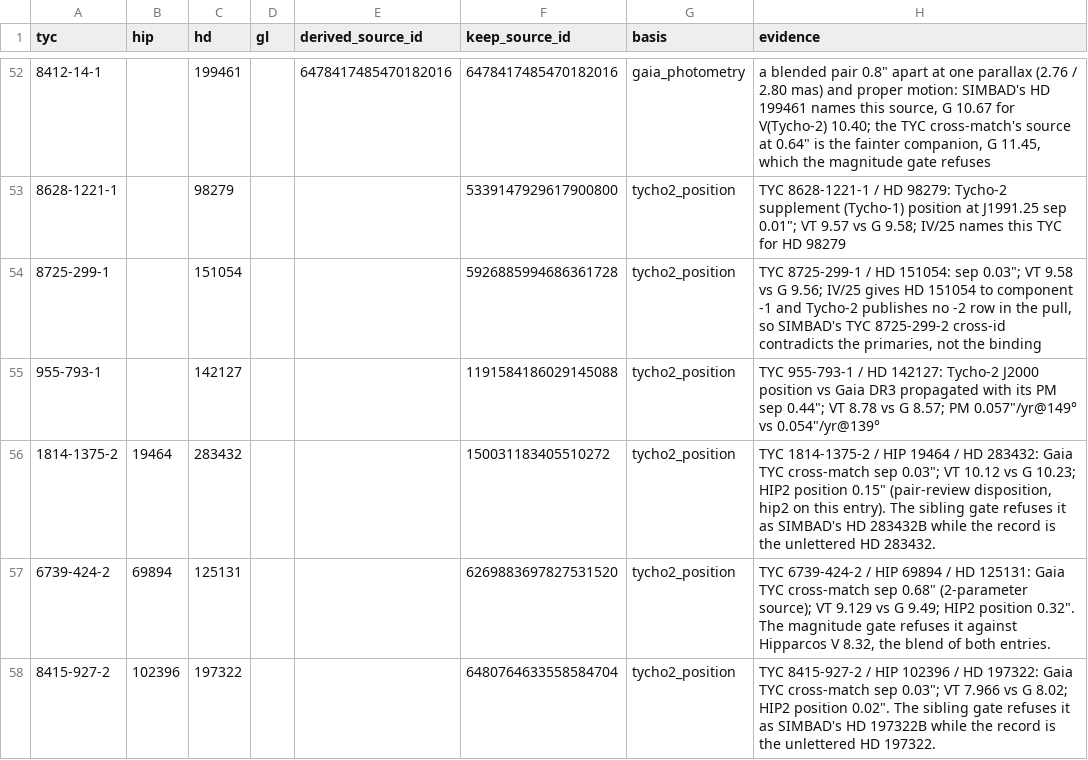
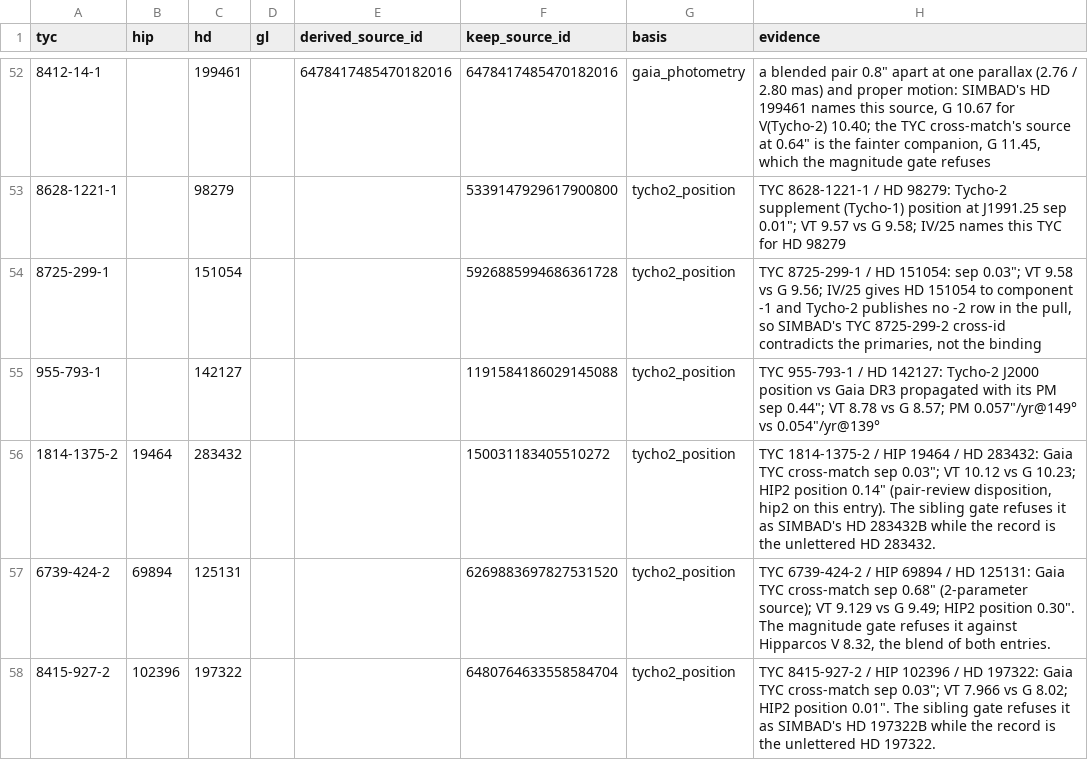
Before and after one commit to alexmensch/stellata, a TSV file: data/membership/binding-review-dispositions.tsv, drawn as a sheet; only a part is shown, gaps mark what is left out.

```diff
--- a/data/membership/binding-review-dispositions.tsv
+++ b/data/membership/binding-review-dispositions.tsv
@@ -55,4 +55,4 @@ tyc	hip	hd	gl	derived_source_id	keep_source_id	basis	evidence
 955-793-1		142127			1191584186029145088	tycho2_position	"TYC 955-793-1 / HD 142127: Tycho-2 J2000 position vs Gaia DR3 propagated with its PM sep 0.44""; VT 8.78 vs G 8.57; PM 0.057""/yr@149° vs 0.054""/yr@139°"
-1814-1375-2	19464	283432			150031183405510272	tycho2_position	"TYC 1814-1375-2 / HIP 19464 / HD 283432: Gaia TYC cross-match sep 0.03""; VT 10.12 vs G 10.23; HIP2 position 0.15"" (pair-review disposition, hip2 on this entry). The sibling gate refuses it as SIMBAD's HD 283432B while the record is the unlettered HD 283432."
-6739-424-2	69894	125131			6269883697827531520	tycho2_position	"TYC 6739-424-2 / HIP 69894 / HD 125131: Gaia TYC cross-match sep 0.68"" (2-parameter source); VT 9.129 vs G 9.49; HIP2 position 0.32"". The magnitude gate refuses it against Hipparcos V 8.32, the blend of both entries."
-8415-927-2	102396	197322			6480764633558584704	tycho2_position	"TYC 8415-927-2 / HIP 102396 / HD 197322: Gaia TYC cross-match sep 0.03""; VT 7.966 vs G 8.02; HIP2 position 0.02"". The sibling gate refuses it as SIMBAD's HD 197322B while the record is the unlettered HD 197322."
+1814-1375-2	19464	283432			150031183405510272	tycho2_position	"TYC 1814-1375-2 / HIP 19464 / HD 283432: Gaia TYC cross-match sep 0.03""; VT 10.12 vs G 10.23; HIP2 position 0.14"" (pair-review disposition, hip2 on this entry). The sibling gate refuses it as SIMBAD's HD 283432B while the record is the unlettered HD 283432."
+6739-424-2	69894	125131			6269883697827531520	tycho2_position	"TYC 6739-424-2 / HIP 69894 / HD 125131: Gaia TYC cross-match sep 0.68"" (2-parameter source); VT 9.129 vs G 9.49; HIP2 position 0.30"". The magnitude gate refuses it against Hipparcos V 8.32, the blend of both entries."
+8415-927-2	102396	197322			6480764633558584704	tycho2_position	"TYC 8415-927-2 / HIP 102396 / HD 197322: Gaia TYC cross-match sep 0.03""; VT 7.966 vs G 8.02; HIP2 position 0.01"". The sibling gate refuses it as SIMBAD's HD 197322B while the record is the unlettered HD 197322."
```
Also changed, not shown: data/membership/pair-review-dispositions.tsv.
